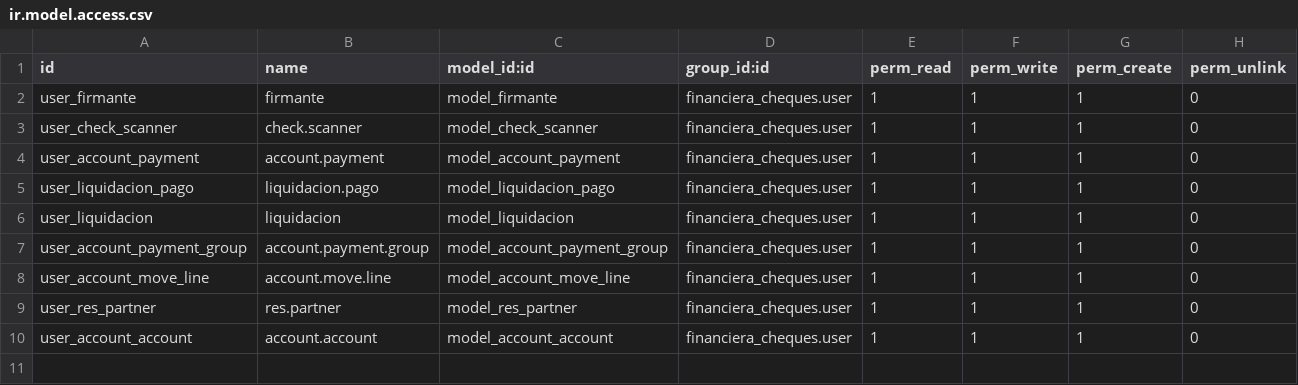
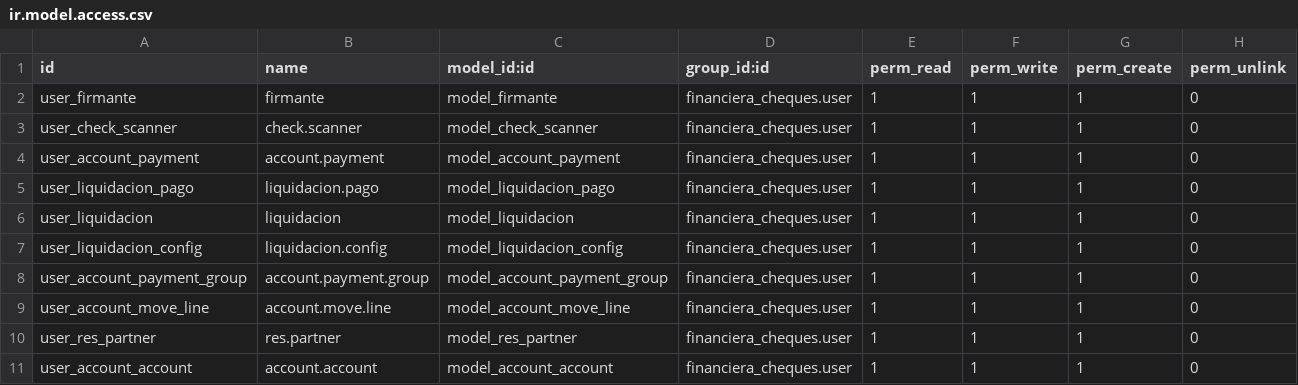
Before and after one commit to levislibra/financiera_cheques, a CSV file: security/ir.model.access.csv, drawn as a sheet.

Commit message:
Update access

```diff
--- a/security/ir.model.access.csv
+++ b/security/ir.model.access.csv
@@ -6,2 +6,3 @@ user_liquidacion_pago,liquidacion.pago,model_liquidacion_pago,financiera_cheques
 user_liquidacion,liquidacion,model_liquidacion,financiera_cheques.user,1,1,1,0
+user_liquidacion_config,liquidacion.config,model_liquidacion_config,financiera_cheques.user,1,1,1,0
 user_account_payment_group,account.payment.group,model_account_payment_group,financiera_cheques.user,1,1,1,0
```
